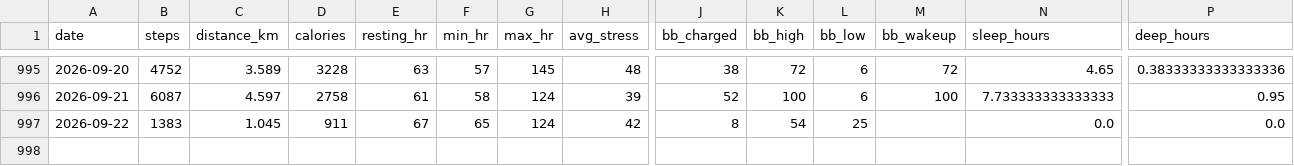
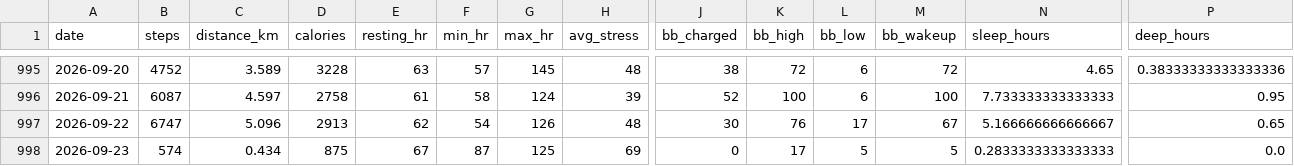
Before and after one commit to chenzihuan67/garmin-sync, a CSV file: summary.csv, drawn as a sheet; only a part is shown, gaps mark what is left out; rows hold the shown columns only; the diff covers the shown part only; the diff names each change by its address in the sheet, - before the commit and + after, or states it on an @@ line.

```diff
--- a/summary.csv
+++ b/summary.csv
-B997 (steps): 1383
+B997 (steps): 6747
-C997 (distance_km): 1.045
+C997 (distance_km): 5.096
-D997 (calories): 911
+D997 (calories): 2913
-E997 (resting_hr): 67
+E997 (resting_hr): 62
-F997 (min_hr): 65
+F997 (min_hr): 54
-G997 (max_hr): 124
+G997 (max_hr): 126
-H997 (avg_stress): 42
+H997 (avg_stress): 48
-J997 (bb_charged): 8
+J997 (bb_charged): 30
-K997 (bb_high): 54
+K997 (bb_high): 76
-L997 (bb_low): 25
+L997 (bb_low): 17
-M997 (bb_wakeup): (empty)
+M997 (bb_wakeup): 67
-N997 (sleep_hours): 0.0
+N997 (sleep_hours): 5.166666666666667
-P997 (deep_hours): 0.0
+P997 (deep_hours): 0.65
+row 998: 2026-09-23 | 574 | 0.434 | 875 | 67 | 87 | 125 | 69 | 0 | 17 | 5 | 5 | 0.2833333333333333 | 0.0
```
Also changed, not shown: 6 edited cells elsewhere in this file, 3 other files.
